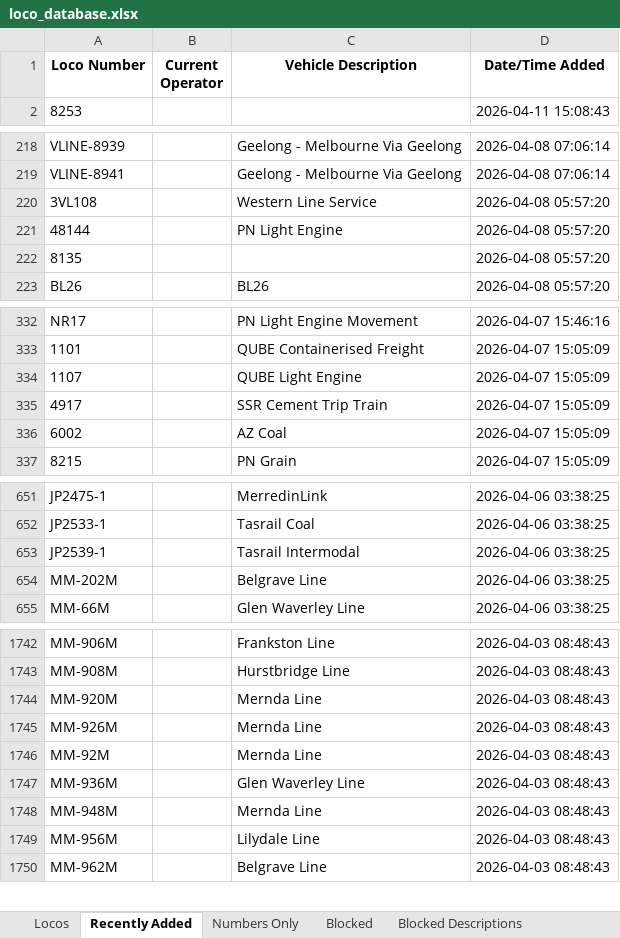
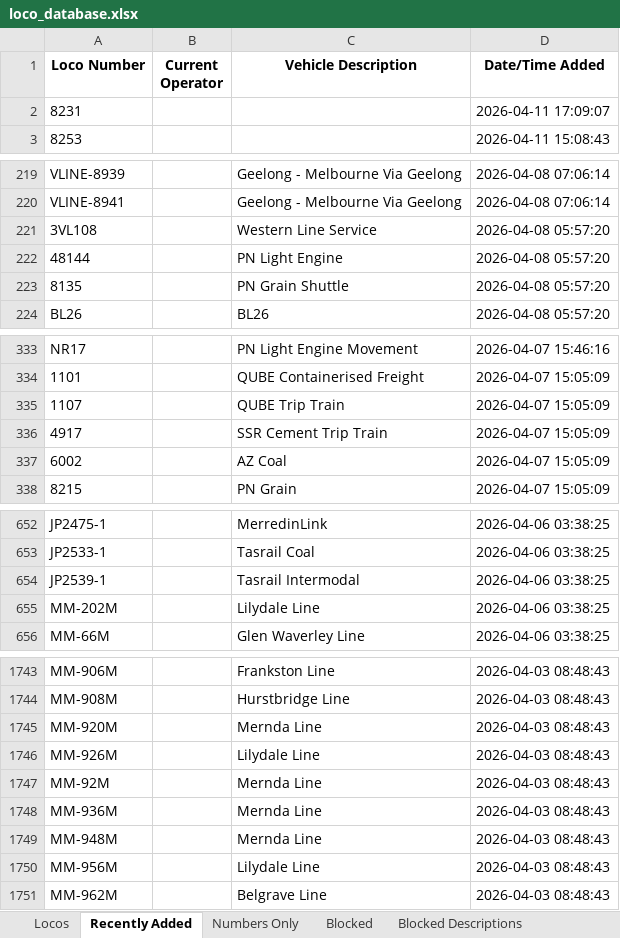
Before and after one commit to grahame21/railops-backend, an Excel workbook: static/downloads/loco_database.xlsx, sheet Recently Added, drawn as a sheet; only a part is shown, gaps mark what is left out; values as stored, in another font and other column widths than the file's, no borders; addresses are those after the commit; the diff covers the shown part only; the diff names each change by its address in the sheet, - before the commit and + after, or states it on an @@ line.

```diff
--- a/static/downloads/loco_database.xlsx (sheet Recently Added)
+++ b/static/downloads/loco_database.xlsx (sheet Recently Added)
+row 2: 8231 |  |  | 2026-04-11 17:09:07
-C223 (Vehicle Description): (empty)
+C223 (Vehicle Description): PN Grain Shuttle
-C335 (Vehicle Description): QUBE Light Engine
+C335 (Vehicle Description): QUBE Trip Train
-C655 (Vehicle Description): Belgrave Line
+C655 (Vehicle Description): Lilydale Line
-C1746 (Vehicle Description): Mernda Line
+C1746 (Vehicle Description): Lilydale Line
-C1748 (Vehicle Description): Glen Waverley Line
+C1748 (Vehicle Description): Mernda Line
```
Also changed, not shown: 8 edited cells elsewhere in this sheet, sheet Numbers Only, sheet Locos, static/downloads/loco_numbers_only.xlsx, 9 other files.
